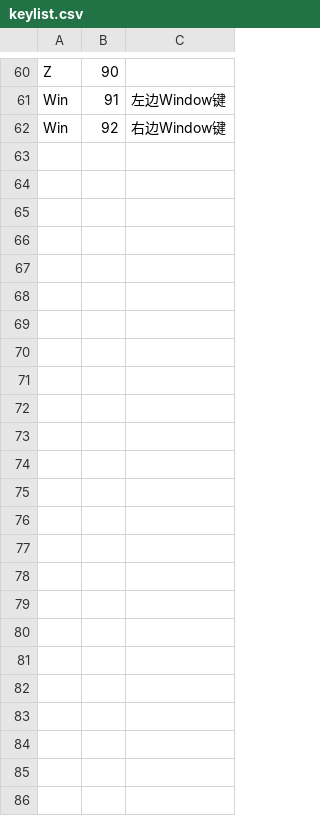
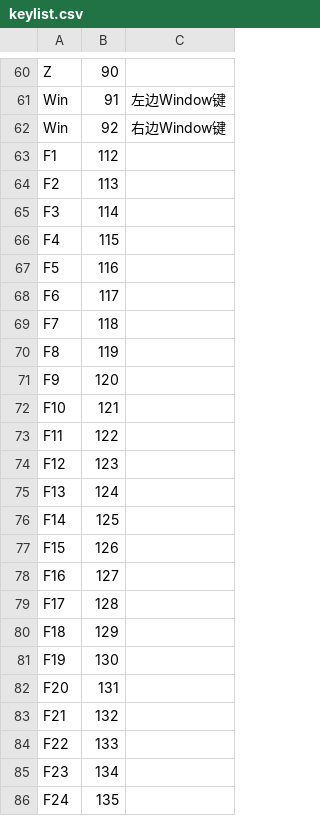
Before and after one commit to qedsd/PCController, a CSV file: PCController.UserUI/Resources/Raw/keylist.csv, drawn as a sheet; only a part is shown, gaps mark what is left out.

Commit message:
键盘列表更新

```diff
--- a/PCController.UserUI/Resources/Raw/keylist.csv
+++ b/PCController.UserUI/Resources/Raw/keylist.csv
@@ -62 +62,25 @@ Win,91,左边Window键
 Win,92,右边Window键
+F1,112
+F2,113
+F3,114
+F4,115
+F5,116
+F6,117
+F7,118
+F8,119
+F9,120
+F10,121
+F11,122
+F12,123
+F13,124
+F14,125
+F15,126
+F16,127
+F17,128
+F18,129
+F19,130
+F20,131
+F21,132
+F22,133
+F23,134
+F24,135
```
